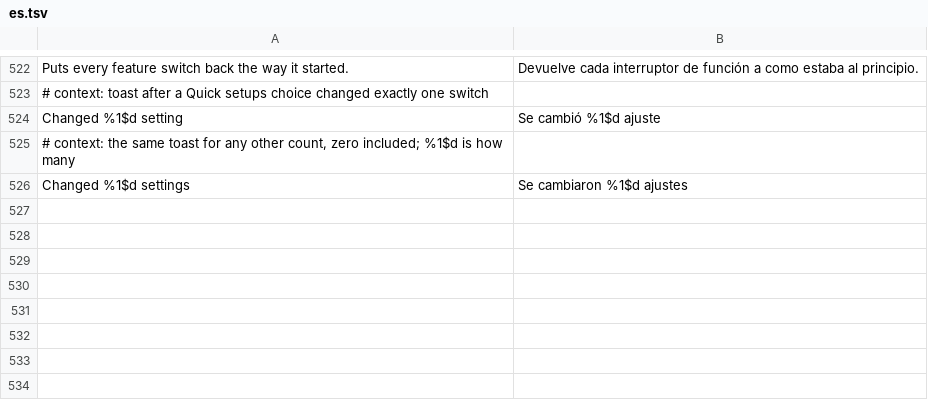
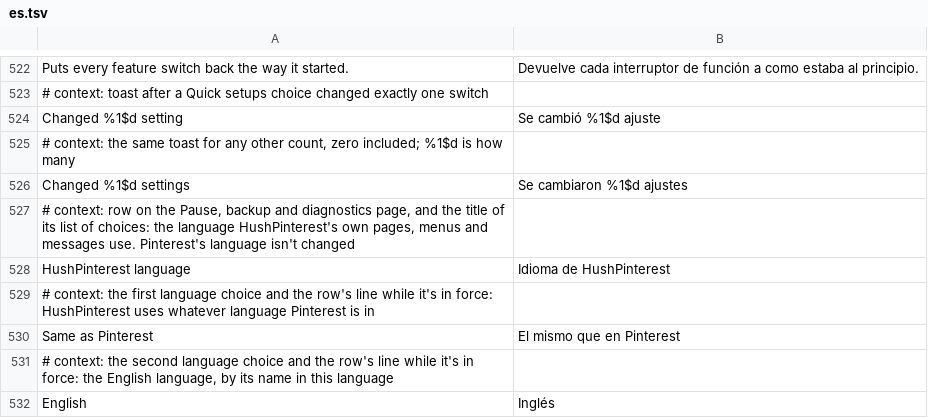
Before and after one commit to SA-SUJON/HushPinterest, a TSV file: extensions/shared/library/src/main/l10n/es.tsv, drawn as a sheet; only a part is shown, gaps mark what is left out; the diff names each change by its address in the sheet, - before the commit and + after, or states it on an @@ line.

Commit message:
feat: pick English for HushPinterest without changing Pinterest's language
HushPinterest's text followed Pinterest's language with no way out, so a
Turkish Pinterest meant Turkish settings, menus and messages whatever the
reader wanted. A HushPinterest language row on the Pause, backup and
diagnostics page now offers Same as Pinterest (the default) and English.

The choice is HushPinterest's own saved state (hushpinterest_language). Only
L10n reads it, on every lookup, so text, numbers, list words, plural forms
and layout direction change together with no configuration callback, no
Locale.setDefault and no change to the application's or an activity's
locale. Pinterest's screens, and the menu labels the Pinterest's own settings
rows quote from Pinterest's resources, stay in Pinterest's language. Picking
a language replaces the open page in place on the same route, relabels the
bar and the launcher shortcut, and owes no restart. Android's date and file
size formatters are handed a context in the picked language.

The choice is kept while paused, stays out of schema 1 settings files and
Quick setups, and a file that names it leaves it alone. Every dialog takes
the picked language's direction on its content view, since Android sets the
window's top view from Pinterest's language on first draw.

SettingsContextRule puts the choice back before each test, as the value is
process-wide. RowChevronTest gains the new row in its list of rows that open
something.

Refs #7

```diff
--- a/extensions/shared/library/src/main/l10n/es.tsv
+++ b/extensions/shared/library/src/main/l10n/es.tsv
+row 527: # context: row on the Pause, backup and diagnostics page, and the title of its list of choices: the language HushPinterest's own pages, menus and messages use. Pinterest's language isn't changed
+row 528: HushPinterest language | Idioma de HushPinterest
+row 529: # context: the first language choice and the row's line while it's in force: HushPinterest uses whatever language Pinterest is in
+row 530: Same as Pinterest | El mismo que en Pinterest
+row 531: # context: the second language choice and the row's line while it's in force: the English language, by its name in this language
+row 532: English | Inglés
```
Also changed, not shown: extensions/shared/library/src/main/l10n/de.tsv, extensions/shared/library/src/main/l10n/in.tsv, 19 other files.
